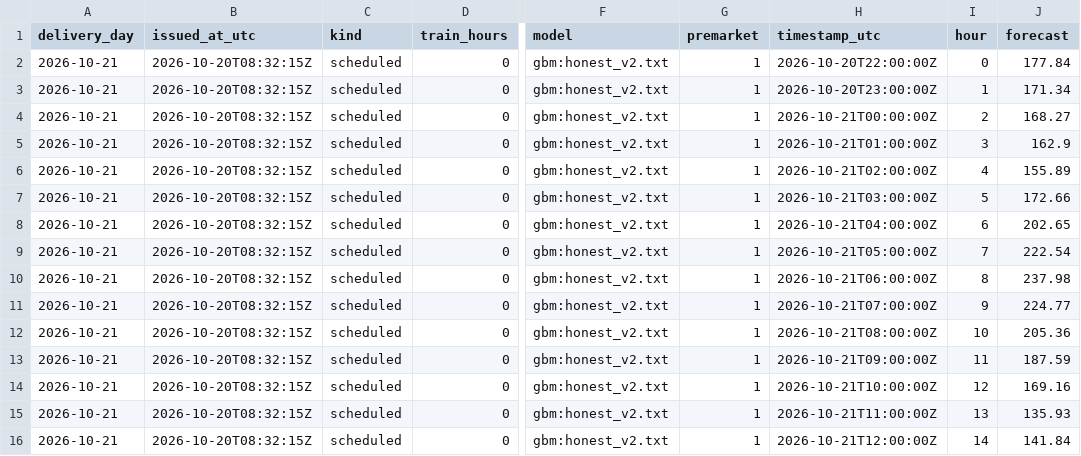
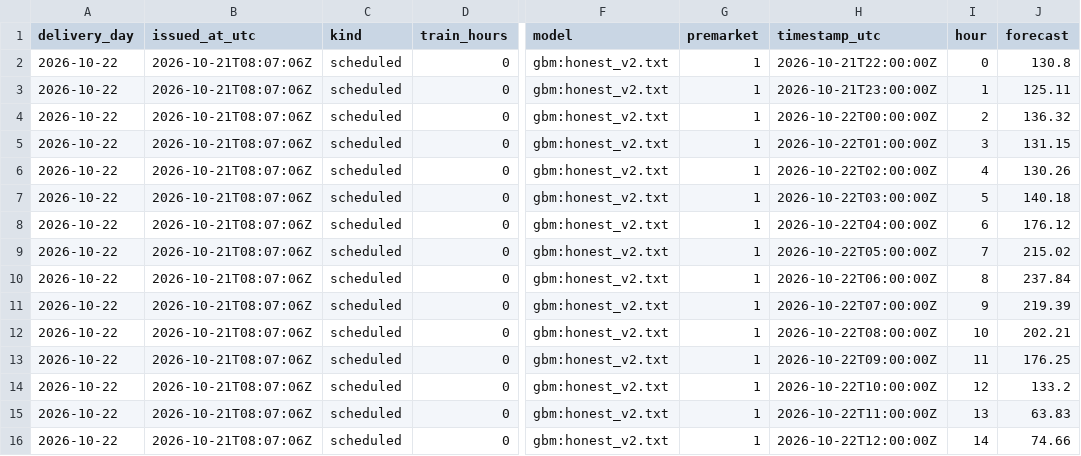
Before and after one commit to gerardorosch02/thermo-fr, a CSV file: published/tomorrow.csv, drawn as a sheet; only a part is shown, gaps mark what is left out; the diff covers the shown part only; the diff names each change by its address in the sheet, - before the commit and + after, or states it on an @@ line.

```diff
--- a/published/tomorrow.csv
+++ b/published/tomorrow.csv
-A2:A16 (delivery_day): 2026-10-21
+A2:A16 (delivery_day): 2026-10-22
-B2:B16 (issued_at_utc): 2026-10-20T08:32:15Z
+B2:B16 (issued_at_utc): 2026-10-21T08:07:06Z
-H2 (timestamp_utc): 2026-10-20T22:00:00Z
+H2 (timestamp_utc): 2026-10-21T22:00:00Z
-J2 (forecast): 177.84
+J2 (forecast): 130.8
-H3 (timestamp_utc): 2026-10-20T23:00:00Z
+H3 (timestamp_utc): 2026-10-21T23:00:00Z
-J3 (forecast): 171.34
+J3 (forecast): 125.11
-H4 (timestamp_utc): 2026-10-21T00:00:00Z
+H4 (timestamp_utc): 2026-10-22T00:00:00Z
-J4 (forecast): 168.27
+J4 (forecast): 136.32
-H5 (timestamp_utc): 2026-10-21T01:00:00Z
+H5 (timestamp_utc): 2026-10-22T01:00:00Z
-J5 (forecast): 162.9
+J5 (forecast): 131.15
-H6 (timestamp_utc): 2026-10-21T02:00:00Z
+H6 (timestamp_utc): 2026-10-22T02:00:00Z
-J6 (forecast): 155.89
+J6 (forecast): 130.26
-H7 (timestamp_utc): 2026-10-21T03:00:00Z
+H7 (timestamp_utc): 2026-10-22T03:00:00Z
-J7 (forecast): 172.66
+J7 (forecast): 140.18
-H8 (timestamp_utc): 2026-10-21T04:00:00Z
+H8 (timestamp_utc): 2026-10-22T04:00:00Z
-J8 (forecast): 202.65
+J8 (forecast): 176.12
-H9 (timestamp_utc): 2026-10-21T05:00:00Z
+H9 (timestamp_utc): 2026-10-22T05:00:00Z
-J9 (forecast): 222.54
+J9 (forecast): 215.02
-H10 (timestamp_utc): 2026-10-21T06:00:00Z
+H10 (timestamp_utc): 2026-10-22T06:00:00Z
-J10 (forecast): 237.98
+J10 (forecast): 237.84
-H11 (timestamp_utc): 2026-10-21T07:00:00Z
+H11 (timestamp_utc): 2026-10-22T07:00:00Z
-J11 (forecast): 224.77
+J11 (forecast): 219.39
-H12 (timestamp_utc): 2026-10-21T08:00:00Z
+H12 (timestamp_utc): 2026-10-22T08:00:00Z
-J12 (forecast): 205.36
+J12 (forecast): 202.21
-H13 (timestamp_utc): 2026-10-21T09:00:00Z
+H13 (timestamp_utc): 2026-10-22T09:00:00Z
-J13 (forecast): 187.59
+J13 (forecast): 176.25
-H14 (timestamp_utc): 2026-10-21T10:00:00Z
+H14 (timestamp_utc): 2026-10-22T10:00:00Z
-J14 (forecast): 169.16
+J14 (forecast): 133.2
-H15 (timestamp_utc): 2026-10-21T11:00:00Z
+H15 (timestamp_utc): 2026-10-22T11:00:00Z
-J15 (forecast): 135.93
+J15 (forecast): 63.83
-H16 (timestamp_utc): 2026-10-21T12:00:00Z
+H16 (timestamp_utc): 2026-10-22T12:00:00Z
-J16 (forecast): 141.84
+J16 (forecast): 74.66
```
Also changed, not shown: 36 edited cells elsewhere in this file, published/drivers.csv, published/forecasts.csv, 3 other files.
